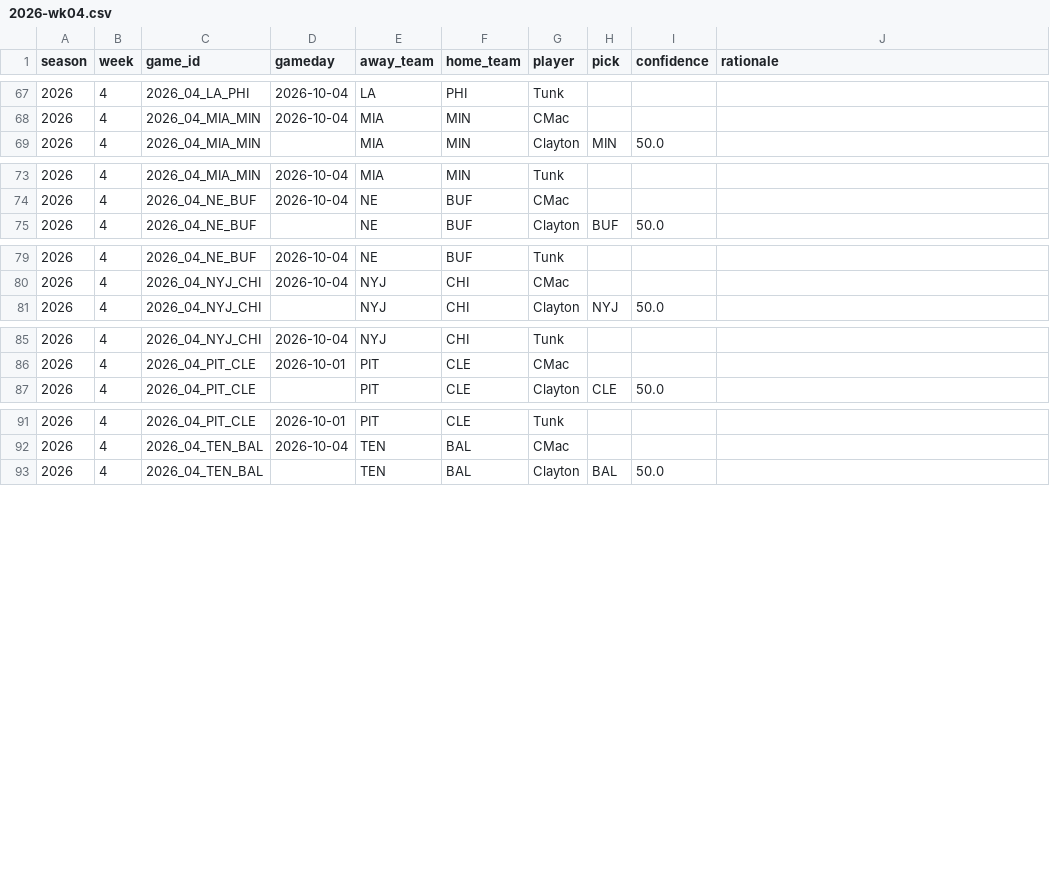
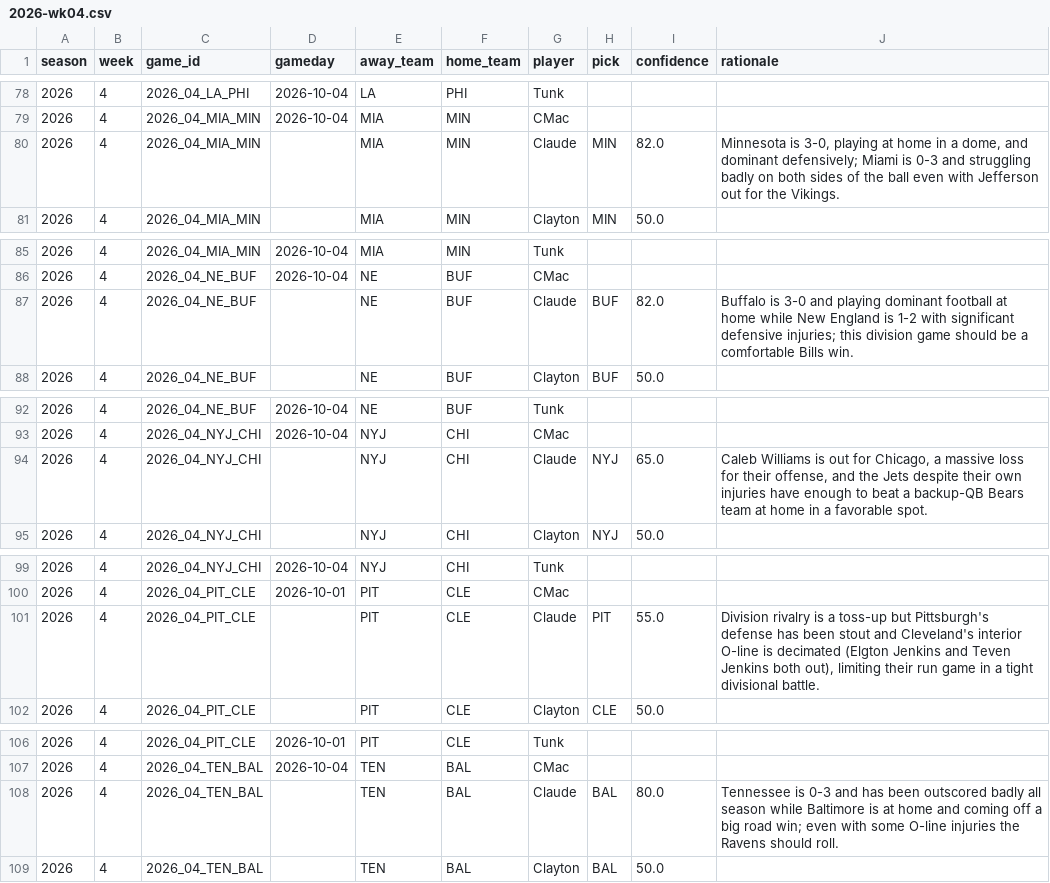
Before and after one commit to JimmyMick/nfl-pickem, a CSV file: predictions/picks/2026-wk04.csv, drawn as a sheet; only a part is shown, gaps mark what is left out; the diff covers the shown part only; the diff names each change by its address in the sheet, - before the commit and + after, or states it on an @@ line.

Commit message:
Claude's picks

```diff
--- a/predictions/picks/2026-wk04.csv
+++ b/predictions/picks/2026-wk04.csv
+row 80: 2026 | 4 | 2026_04_MIA_MIN |  | MIA | MIN | Claude | MIN | 82.0 | Minnesota is 3-0, playing at home in a dome, and dominant defensively; Miami is 0-3 and struggling badly on both sides of the ball even with Jefferson out for the Vikings.
+row 87: 2026 | 4 | 2026_04_NE_BUF |  | NE | BUF | Claude | BUF | 82.0 | Buffalo is 3-0 and playing dominant football at home while New England is 1-2 with significant defensive injuries; this division game should be a comfortable Bills win.
+row 94: 2026 | 4 | 2026_04_NYJ_CHI |  | NYJ | CHI | Claude | NYJ | 65.0 | Caleb Williams is out for Chicago, a massive loss for their offense, and the Jets despite their own injuries have enough to beat a backup-QB Bears team at home in a favorable spot.
+row 101: 2026 | 4 | 2026_04_PIT_CLE |  | PIT | CLE | Claude | PIT | 55.0 | Division rivalry is a toss-up but Pittsburgh's defense has been stout and Cleveland's interior O-line is decimated (Elgton Jenkins and Teven Jenkins both out), limiting their run game in a tight divisional battle.
+row 108: 2026 | 4 | 2026_04_TEN_BAL |  | TEN | BAL | Claude | BAL | 80.0 | Tennessee is 0-3 and has been outscored badly all season while Baltimore is at home and coming off a big road win; even with some O-line injuries the Ravens should roll.
```
Also changed, not shown: 11 added rows and 1 edited cell elsewhere in this file.
